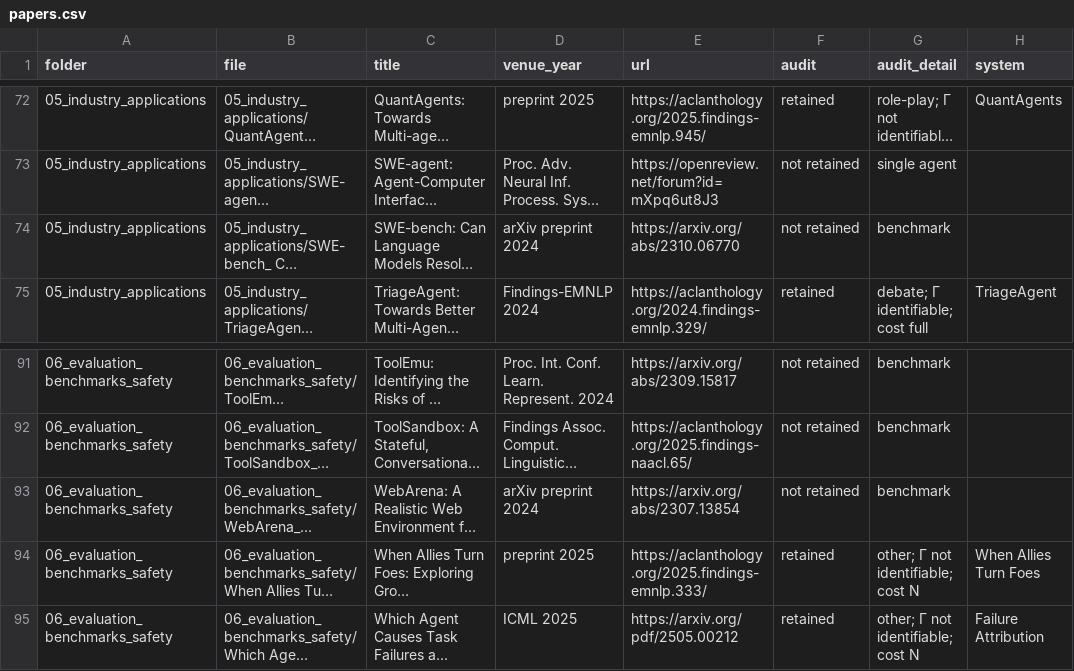
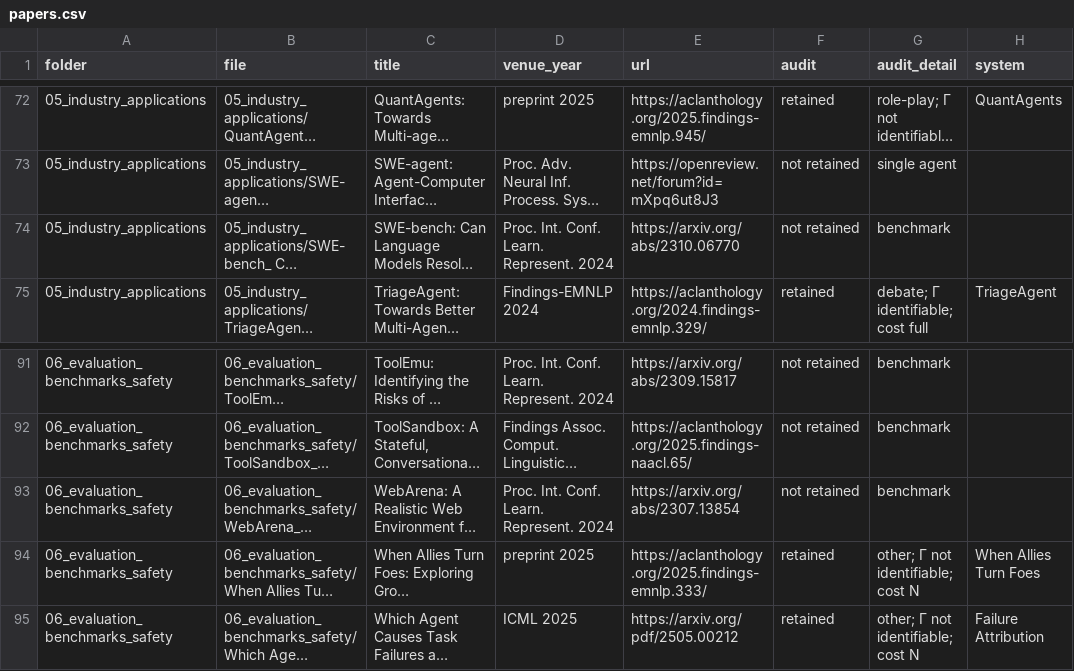
Before and after one commit to kindlab-ai/Industry_Oriented_Multi_Agent, a CSV file: index/papers.csv, drawn as a sheet; only a part is shown, gaps mark what is left out; long unchanged cells end in …; the diff names each change by its address in the sheet, - before the commit and + after, or states it on an @@ line.

Commit message:
index the cited works that were never screened, and say what is missing
Adds index/cited_not_in_pool.csv: all 31 works the survey cites without ever
screening them, 23 with a PDF stored here and 8 reachable only by DOI because
they are IEEE, ACM or Springer camera-readys that a public repository may not
re-host.

The pool index is untouched in substance: still 125 documents, still 38
retained.  The two changed rows are SWE-bench and WebArena, whose venue was
corrected in references.bib -- both were typed as preprints while carrying a
journal field IEEEtran does not print, so both reached the printed page with no
venue at all, when page 1 of each stored copy says "Published as a conference
paper at ICLR 2024".

The README now separates the two sets explicitly, because the distinction is
load-bearing: the nine folders are the screened pool every proportion is a
census over, and nothing under _not_in_pool/ enters any denominator.

The generator reads Papers/_not_in_pool from `git ls-files` rather than from
disk, so a blobless sparse clone -- the only way this repository has been
cloneable -- does not report committed files as missing.

```diff
--- a/index/papers.csv
+++ b/index/papers.csv
-D74 (venue_year): arXiv preprint 2024
+D74 (venue_year): Proc. Int. Conf. Learn. Represent. 2024
-D93 (venue_year): arXiv preprint 2024
+D93 (venue_year): Proc. Int. Conf. Learn. Represent. 2024
```
Also changed, not shown: 2 other files.
